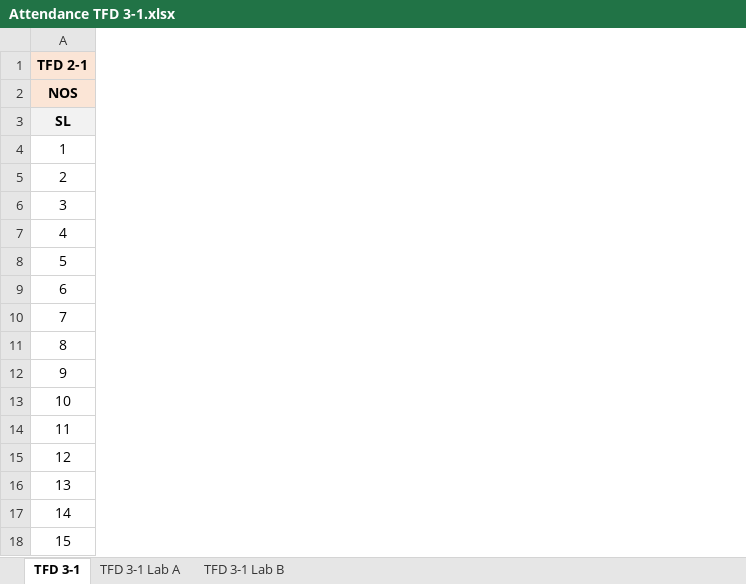
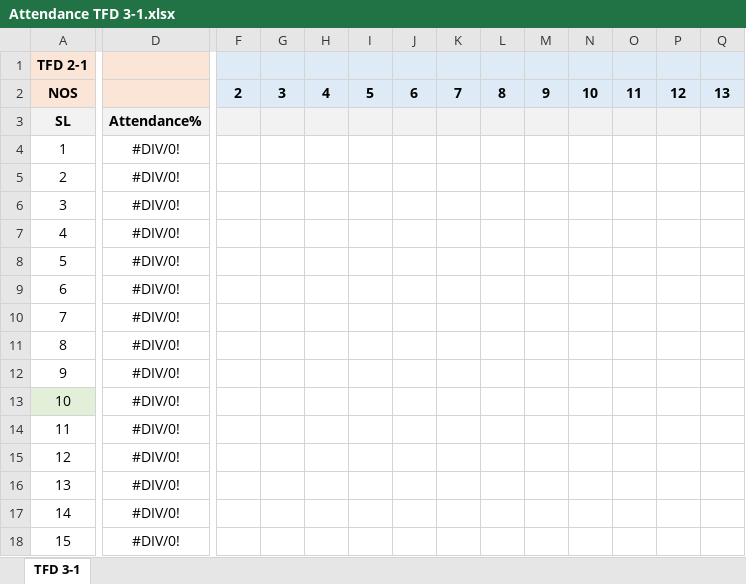
Before and after one commit to Faculty-OS/EduMetrics-DataPipeline, an Excel workbook: TFD 3-1/Attendance TFD 3-1.xlsx, sheet TFD 3-1, drawn as a sheet; only a part is shown, gaps mark what is left out; values as stored, in another font and other column widths than the file's, no borders; conditional formats not drawn; the diff covers the shown part only; the diff names each change by its address in the sheet, - before the commit and + after, or states it on an @@ line.

```diff
--- a/TFD 3-1/Attendance TFD 3-1.xlsx (sheet TFD 3-1)
+++ b/TFD 3-1/Attendance TFD 3-1.xlsx (sheet TFD 3-1)
-sheet tab: TFD 3-1 Lab A
-sheet tab: TFD 3-1 Lab B
+column D, rows 3-18: Attendance% | #DIV/0! | #DIV/0! | #DIV/0! | #DIV/0! | #DIV/0! | #DIV/0! | #DIV/0! | #DIV/0! | #DIV/0! | #DIV/0! | #DIV/0! | #DIV/0! | #DIV/0! | #DIV/0! | #DIV/0!
+column F, row 2: 2
+column G, row 2: 3
+column H, row 2: 4
+column I, row 2: 5
+column J, row 2: 6
+column K, row 2: 7
+column L, row 2: 8
+column M, row 2: 9
+column N, row 2: 10
+column O, row 2: 11
+column P, row 2: 12
+column Q, row 2: 13
-A13 fill: none
+A13 fill: #E2F0D9
```
Also changed, not shown: 8 added columns elsewhere in this sheet, DCE/Attendance DCE 2-1.xlsx, ESE/Attendance ESE 2-1.xlsx, 1 other file.
